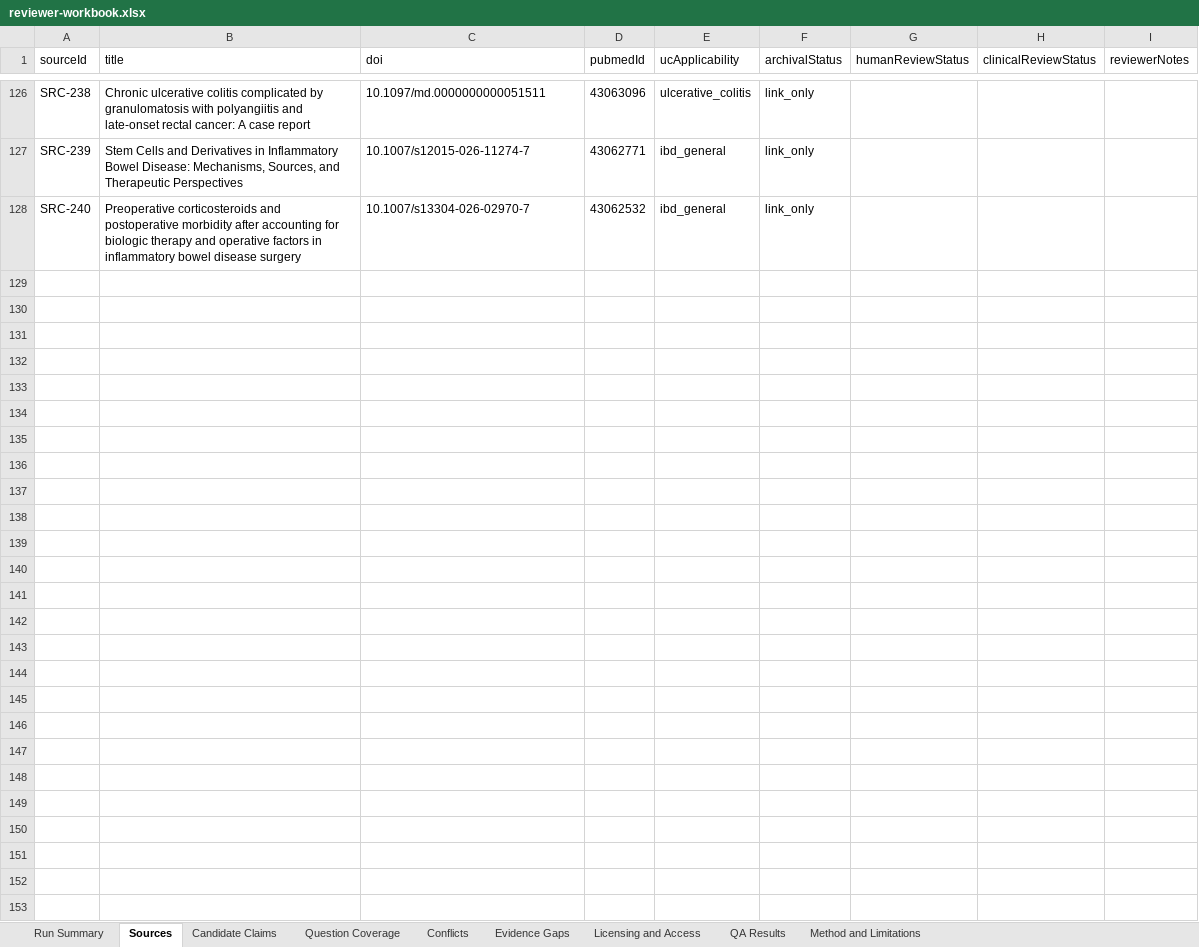
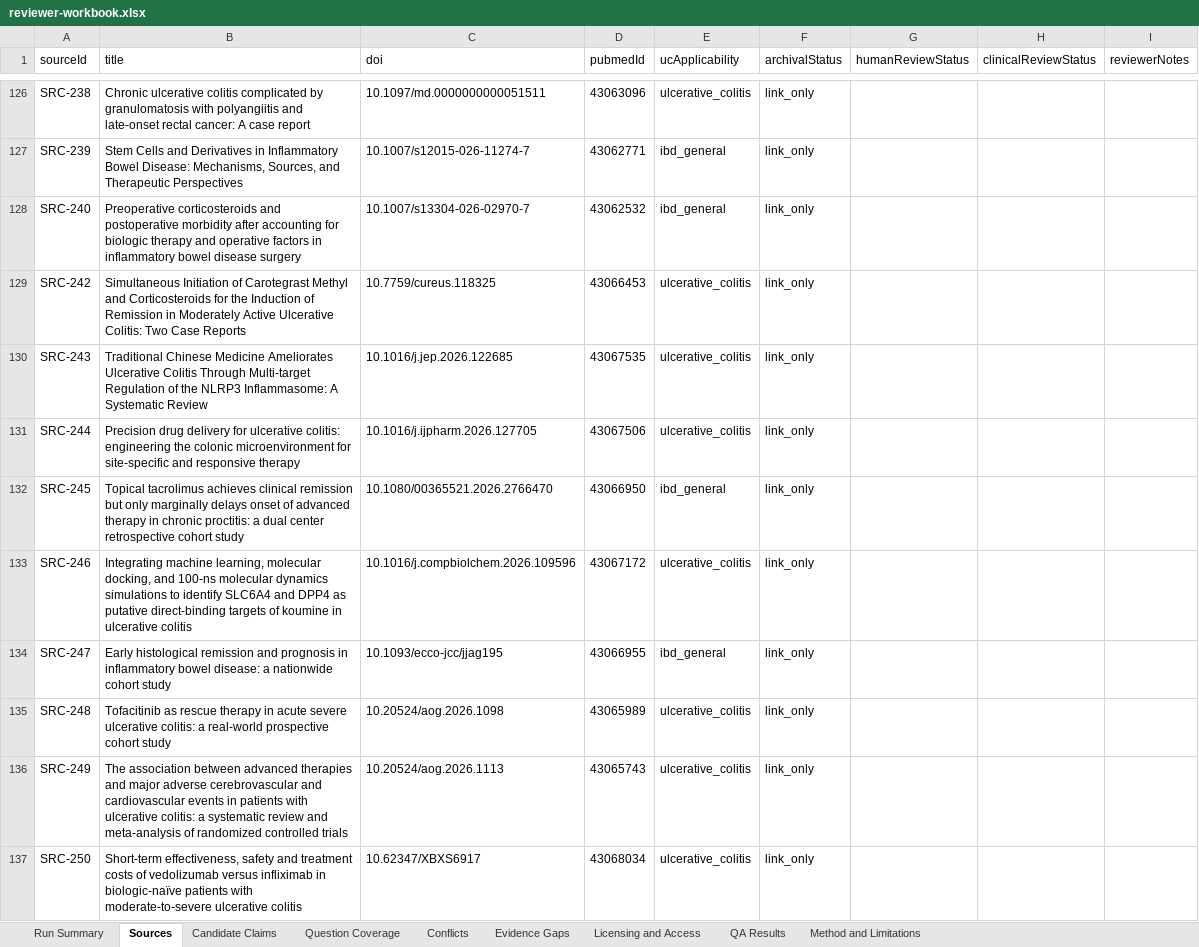
Before and after one commit to janakiramvit/uc-agent, an Excel workbook: knowledge/uc-evidence-expansion/reviewer-workbook.xlsx, sheet Sources, drawn as a sheet; only a part is shown, gaps mark what is left out; values as stored, in another font and other column widths than the file's, no borders; the diff names each change by its address in the sheet, - before the commit and + after, or states it on an @@ line.

```diff
--- a/knowledge/uc-evidence-expansion/reviewer-workbook.xlsx (sheet Sources)
+++ b/knowledge/uc-evidence-expansion/reviewer-workbook.xlsx (sheet Sources)
+row 129: SRC-242 | Simultaneous Initiation of Carotegrast Methyl and Corticosteroids for the Induction of Remission in Moderately Active Ulcerative Colitis: Two Case Reports | 10.7759/cureus.118325 | 43066453 | ulcerative_colitis | link_only
+row 130: SRC-243 | Traditional Chinese Medicine Ameliorates Ulcerative Colitis Through Multi-target Regulation of the NLRP3 Inflammasome: A Systematic Review | 10.1016/j.jep.2026.122685 | 43067535 | ulcerative_colitis | link_only
+row 131: SRC-244 | Precision drug delivery for ulcerative colitis: engineering the colonic microenvironment for site-specific and responsive therapy | 10.1016/j.ijpharm.2026.127705 | 43067506 | ulcerative_colitis | link_only
+row 132: SRC-245 | Topical tacrolimus achieves clinical remission but only marginally delays onset of advanced therapy in chronic proctitis: a dual center retrospective cohort study | 10.1080/00365521.2026.2766470 | 43066950 | ibd_general | link_only
+row 133: SRC-246 | Integrating machine learning, molecular docking, and 100-ns molecular dynamics simulations to identify SLC6A4 and DPP4 as putative direct-binding targets of koumine in ulcerative colitis | 10.1016/j.compbiolchem.2026.109596 | 43067172 | ulcerative_colitis | link_only
+row 134: SRC-247 | Early histological remission and prognosis in inflammatory bowel disease: a nationwide cohort study | 10.1093/ecco-jcc/jjag195 | 43066955 | ibd_general | link_only
+row 135: SRC-248 | Tofacitinib as rescue therapy in acute severe ulcerative colitis: a real-world prospective cohort study | 10.20524/aog.2026.1098 | 43065989 | ulcerative_colitis | link_only
+row 136: SRC-249 | The association between advanced therapies and major adverse cerebrovascular and cardiovascular events in patients with ulcerative colitis: a systematic review and meta-analysis of randomized controlled trials | 10.20524/aog.2026.1113 | 43065743 | ulcerative_colitis | link_only
+row 137: SRC-250 | Short-term effectiveness, safety and treatment costs of vedolizumab versus infliximab in biologic-naïve patients with moderate-to-severe ulcerative colitis | 10.62347/XBXS6917 | 43068034 | ulcerative_colitis | link_only
```
Also changed, not shown: sheet Candidate Claims, sheet Licensing and Access, sheet Run Summary, 16 other files.
